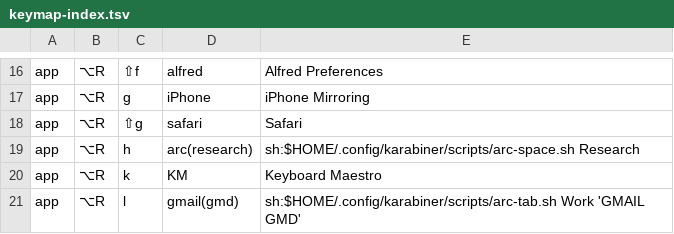
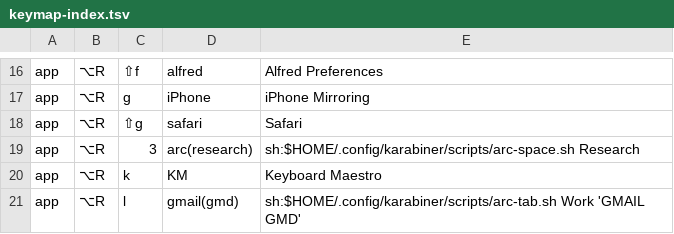
Before and after one commit to azaidrahman/zaid-sani-dotfiles, a TSV file: dot_config/private_karabiner/data/keymap-index.tsv, drawn as a sheet; only a part is shown, gaps mark what is left out.

```diff
--- a/dot_config/private_karabiner/data/keymap-index.tsv
+++ b/dot_config/private_karabiner/data/keymap-index.tsv
@@ -18,3 +18,3 @@ app	⌥R	g	iPhone	iPhone Mirroring
 app	⌥R	⇧g	safari	Safari
-app	⌥R	h	arc(research)	sh:$HOME/.config/karabiner/scripts/arc-space.sh Research
+app	⌥R	3	arc(research)	sh:$HOME/.config/karabiner/scripts/arc-space.sh Research
 app	⌥R	k	KM	Keyboard Maestro
```
Also changed, not shown: 3 other files.
